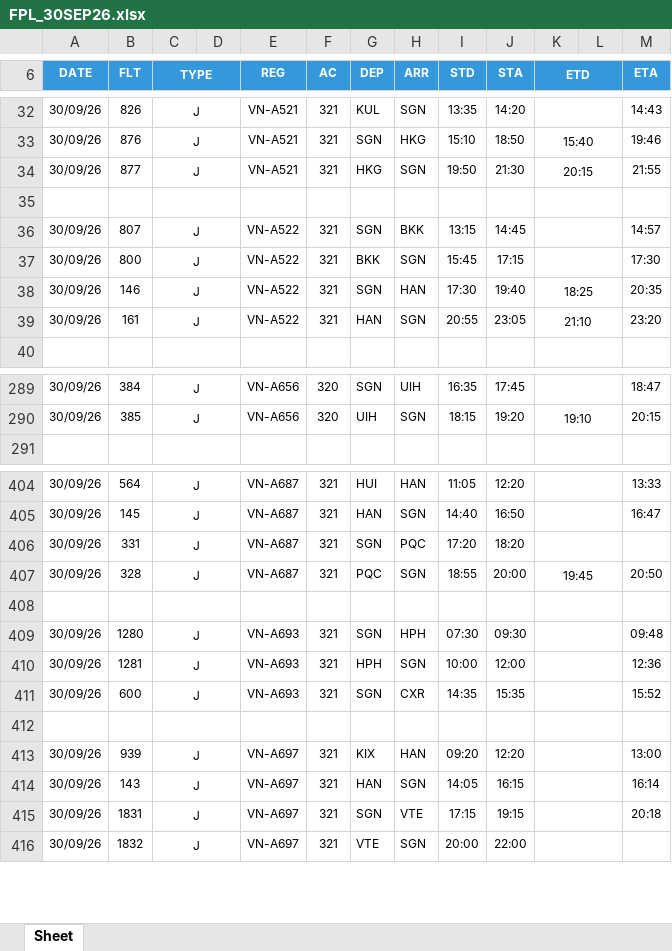
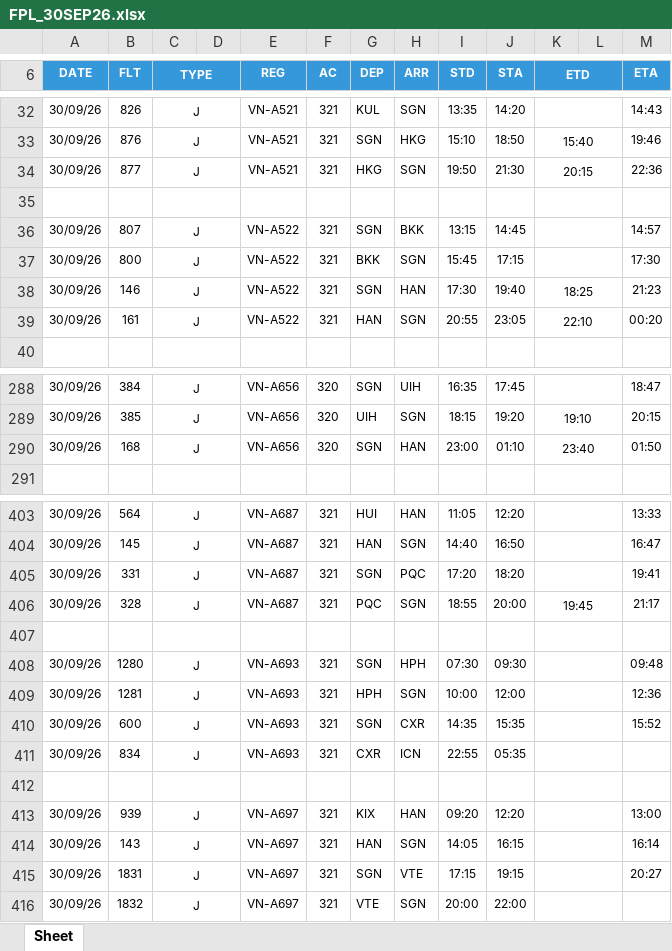
Before and after one commit to tlgsvj/lc, an Excel workbook: Data/FlightPlan/FPL_30SEP26.xlsx, sheet Sheet, drawn as a sheet; only a part is shown, gaps mark what is left out; values as stored, in another font and other column widths than the file's, no borders; charts and pictures not drawn; addresses are those after the commit; the diff covers the shown part only; the diff names each change by its address in the sheet, - before the commit and + after, or states it on an @@ line.

```diff
--- a/Data/FlightPlan/FPL_30SEP26.xlsx (sheet Sheet)
+++ b/Data/FlightPlan/FPL_30SEP26.xlsx (sheet Sheet)
-M34 (ETA): 21:55
+M34 (ETA): 22:36
-M38 (ETA): 20:35
+M38 (ETA): 21:23
-K39 (ETD): 21:10
+K39 (ETD): 22:10
-M39 (ETA): 23:20
+M39 (ETA): 00:20
+row 290: 30/09/26 | 168 | J |  | VN-A656 | 320 | SGN | HAN | 23:00 | 01:10 | 23:40 |  | 01:50
-M405 (ETA): (empty)
+M405 (ETA): 19:41
-M406 (ETA): 20:50
+M406 (ETA): 21:17
+row 411: 30/09/26 | 834 | J |  | VN-A693 | 321 | CXR | ICN | 22:55 | 05:35
-M415 (ETA): 20:18
+M415 (ETA): 20:27
```
Also changed, not shown: 2 removed rows and 59 edited cells elsewhere in this sheet.
